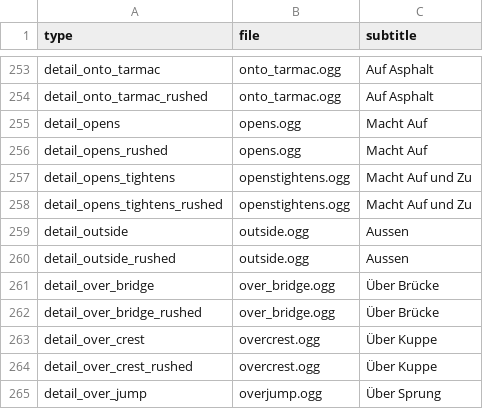
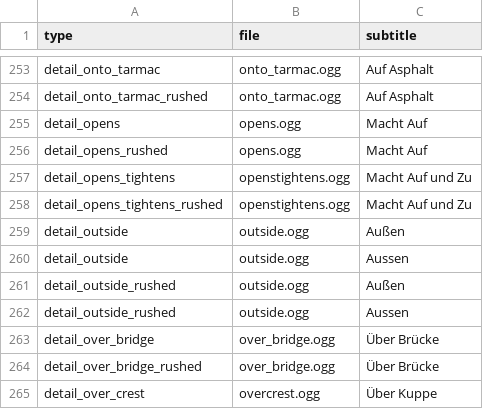
Before and after one commit to durandom/cc_codriver, a CSV file: out/bollinger-cc.csv, drawn as a sheet; only a part is shown, gaps mark what is left out; the shorter side is filled out with more unchanged rows.

```diff
--- a/out/bollinger-cc.csv
+++ b/out/bollinger-cc.csv
@@ -258,3 +258,5 @@ detail_opens_tightens,openstightens.ogg,Macht Auf und Zu
 detail_opens_tightens_rushed,openstightens.ogg,Macht Auf und Zu
+detail_outside,outside.ogg,Außen
 detail_outside,outside.ogg,Aussen
+detail_outside_rushed,outside.ogg,Außen
 detail_outside_rushed,outside.ogg,Aussen
```
Also changed, not shown: out/bollinger-rbr.csv, out/janne-rbr.csv, 3 other files.
